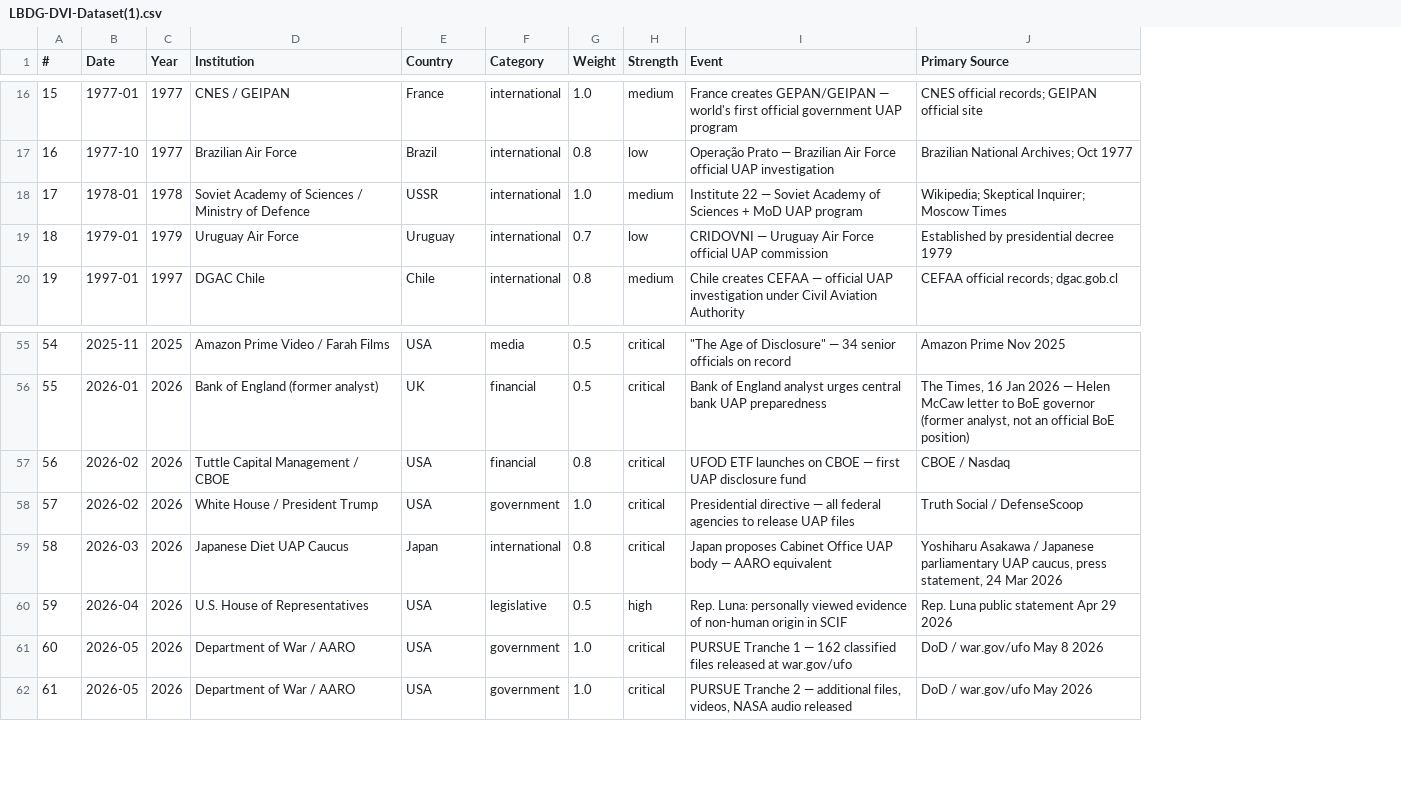
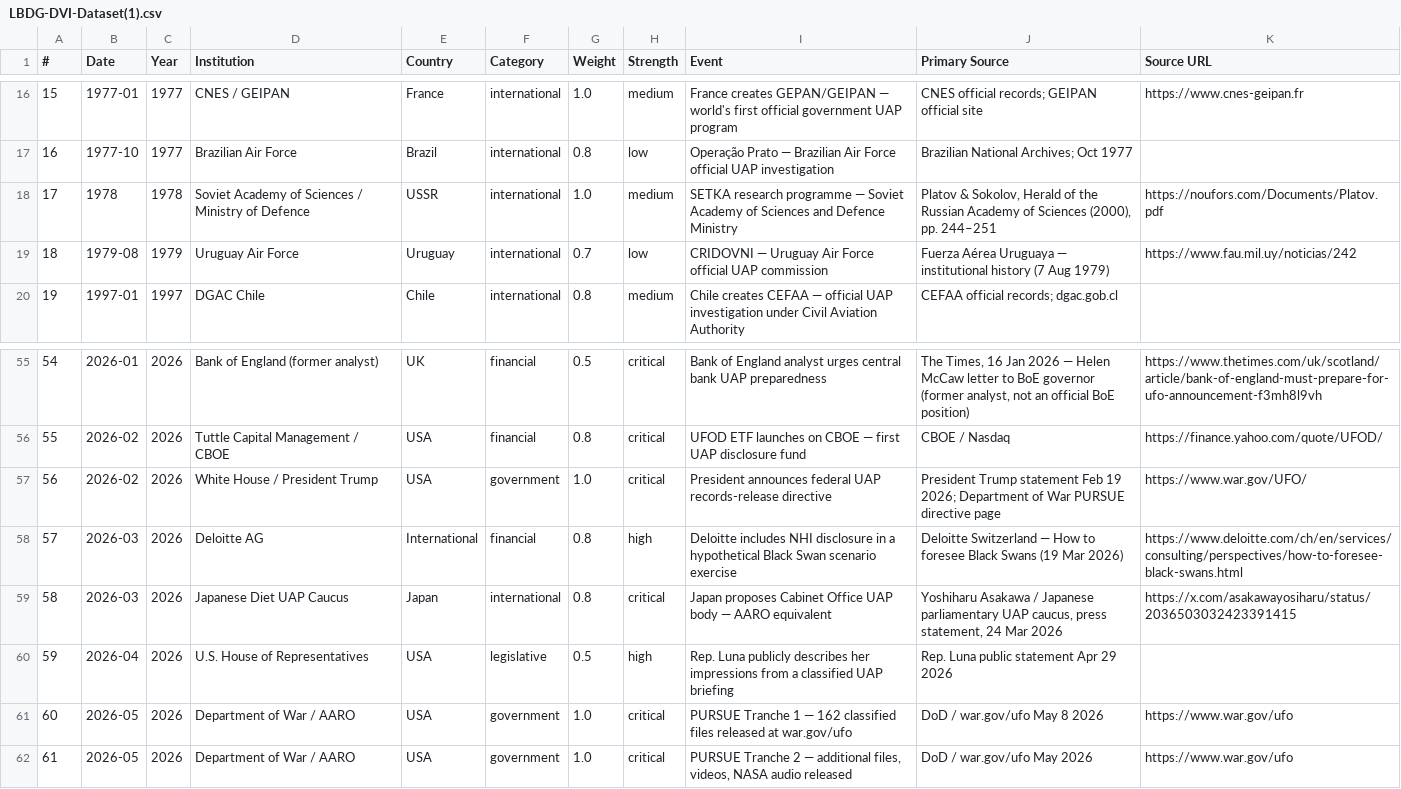
Before and after one commit to lbdgGit/DisclosureHub, a CSV file: disclosure-hub-starter/public/downloads/LBDG-DVI-Dataset(1).csv, drawn as a sheet; only a part is shown, gaps mark what is left out; the diff covers the shown part only; the diff names each change by its address in the sheet, - before the commit and + after, or states it on an @@ line.

Commit message:
feat: audited quarterly DVI data and secured editorial dashboard
Preserve October 2026 score; reconcile 70 records and CSVs, add quarterly tests and a password-protected admin for future editions.

```diff
--- a/disclosure-hub-starter/public/downloads/LBDG-DVI-Dataset(1).csv
+++ b/disclosure-hub-starter/public/downloads/LBDG-DVI-Dataset(1).csv
+column K (Source URL), rows 16-19: https://www.cnes-geipan.fr |  | https://noufors.com/Documents/Platov.pdf | https://www.fau.mil.uy/noticias/242; rows 55-62: https://www.thetimes.com/uk/scotland/article/bank-of-england-must-prepare-for-ufo-announcement-f3mh8l9vh | https://finance.yahoo.com/quote/UFOD/ | https://www.war.gov/UFO/ | https://www.deloitte.com/ch/en/services/consulting/perspectives/how-to-foresee-black-swans.html | https://x.com/asakawayosiharu/status/2036503032423391415 |  | https://www.war.gov/ufo | https://www.war.gov/ufo
-B18 (Date): 1978-01
+B18 (Date): 1978
-I18 (Event): Institute 22 — Soviet Academy of Sciences + MoD UAP program
+I18 (Event): SETKA research programme — Soviet Academy of Sciences and Defence Ministry
-J18 (Primary Source): Wikipedia; Skeptical Inquirer; Moscow Times
+J18 (Primary Source): Platov & Sokolov, Herald of the Russian Academy of Sciences (2000), pp. 244–251
-B19 (Date): 1979-01
+B19 (Date): 1979-08
-J19 (Primary Source): Established by presidential decree 1979
+J19 (Primary Source): Fuerza Aérea Uruguaya — institutional history (7 Aug 1979)
-B55 (Date): 2025-11
+B55 (Date): 2026-01
-C55 (Year): 2025
+C55 (Year): 2026
-D55 (Institution): Amazon Prime Video / Farah Films
+D55 (Institution): Bank of England (former analyst)
-E55 (Country): USA
+E55 (Country): UK
-F55 (Category): media
+F55 (Category): financial
-I55 (Event): "The Age of Disclosure" — 34 senior officials on record
+I55 (Event): Bank of England analyst urges central bank UAP preparedness
-J55 (Primary Source): Amazon Prime Nov 2025
+J55 (Primary Source): The Times, 16 Jan 2026 — Helen McCaw letter to BoE governor (former analyst, not an official BoE position)
-B56 (Date): 2026-01
+B56 (Date): 2026-02
-D56 (Institution): Bank of England (former analyst)
+D56 (Institution): Tuttle Capital Management / CBOE
-E56 (Country): UK
+E56 (Country): USA
-G56 (Weight): 0.5
+G56 (Weight): 0.8
-I56 (Event): Bank of England analyst urges central bank UAP preparedness
+I56 (Event): UFOD ETF launches on CBOE — first UAP disclosure fund
-J56 (Primary Source): The Times, 16 Jan 2026 — Helen McCaw letter to BoE governor (former analyst, not an official BoE position)
+J56 (Primary Source): CBOE / Nasdaq
-D57 (Institution): Tuttle Capital Management / CBOE
+D57 (Institution): White House / President Trump
-F57 (Category): financial
+F57 (Category): government
-G57 (Weight): 0.8
+G57 (Weight): 1.0
-I57 (Event): UFOD ETF launches on CBOE — first UAP disclosure fund
+I57 (Event): President announces federal UAP records-release directive
-J57 (Primary Source): CBOE / Nasdaq
+J57 (Primary Source): President Trump statement Feb 19 2026; Department of War PURSUE directive page
-B58 (Date): 2026-02
+B58 (Date): 2026-03
-D58 (Institution): White House / President Trump
+D58 (Institution): Deloitte AG
-E58 (Country): USA
+E58 (Country): International
-F58 (Category): government
+F58 (Category): financial
-G58 (Weight): 1.0
+G58 (Weight): 0.8
-H58 (Strength): critical
+H58 (Strength): high
-I58 (Event): Presidential directive — all federal agencies to release UAP files
+I58 (Event): Deloitte includes NHI disclosure in a hypothetical Black Swan scenario exercise
-J58 (Primary Source): Truth Social / DefenseScoop
+J58 (Primary Source): Deloitte Switzerland — How to foresee Black Swans (19 Mar 2026)
-I60 (Event): Rep. Luna: personally viewed evidence of non-human origin in SCIF
+I60 (Event): Rep. Luna publicly describes her impressions from a classified UAP briefing
```
Also changed, not shown: 58 edited cells elsewhere in this file, disclosure-hub-starter/public/downloads/LBDG-DVI-Dataset.csv, 21 other files.
